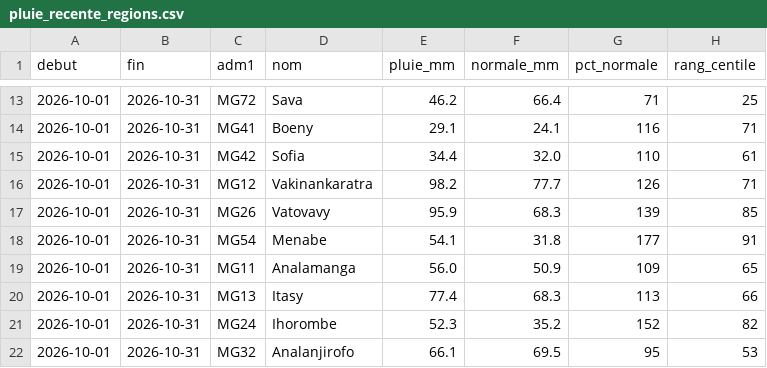
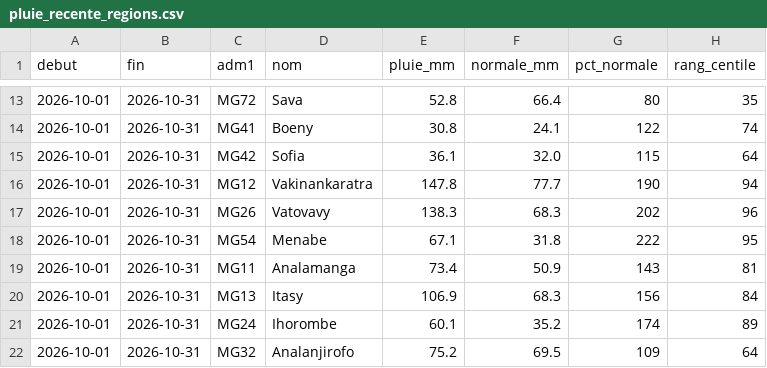
Before and after one commit to arofarmbio-create/Makyclimat, a CSV file: validation/pluie_recente_regions.csv, drawn as a sheet; only a part is shown, gaps mark what is left out; the diff covers the shown part only.

Commit message:
Pluie récente : référence décadaire et résumé par région

```diff
--- a/validation/pluie_recente_regions.csv
+++ b/validation/pluie_recente_regions.csv
@@ -13,10 +13,10 @@ debut,fin,adm1,nom,pluie_mm,normale_mm,pct_normale,rang_centile
-2026-10-01,2026-10-31,MG72,Sava,46.2,66.4,71,25
-2026-10-01,2026-10-31,MG41,Boeny,29.1,24.1,116,71
-2026-10-01,2026-10-31,MG42,Sofia,34.4,32.0,110,61
-2026-10-01,2026-10-31,MG12,Vakinankaratra,98.2,77.7,126,71
-2026-10-01,2026-10-31,MG26,Vatovavy,95.9,68.3,139,85
-2026-10-01,2026-10-31,MG54,Menabe,54.1,31.8,177,91
-2026-10-01,2026-10-31,MG11,Analamanga,56.0,50.9,109,65
-2026-10-01,2026-10-31,MG13,Itasy,77.4,68.3,113,66
-2026-10-01,2026-10-31,MG24,Ihorombe,52.3,35.2,152,82
-2026-10-01,2026-10-31,MG32,Analanjirofo,66.1,69.5,95,53
+2026-10-01,2026-10-31,MG72,Sava,52.8,66.4,80,35
+2026-10-01,2026-10-31,MG41,Boeny,30.8,24.1,122,74
+2026-10-01,2026-10-31,MG42,Sofia,36.1,32.0,115,64
+2026-10-01,2026-10-31,MG12,Vakinankaratra,147.8,77.7,190,94
+2026-10-01,2026-10-31,MG26,Vatovavy,138.3,68.3,202,96
+2026-10-01,2026-10-31,MG54,Menabe,67.1,31.8,222,95
+2026-10-01,2026-10-31,MG11,Analamanga,73.4,50.9,143,81
+2026-10-01,2026-10-31,MG13,Itasy,106.9,68.3,156,84
+2026-10-01,2026-10-31,MG24,Ihorombe,60.1,35.2,174,89
+2026-10-01,2026-10-31,MG32,Analanjirofo,75.2,69.5,109,64
```
Also changed, not shown: 39 edited cells elsewhere in this file.
